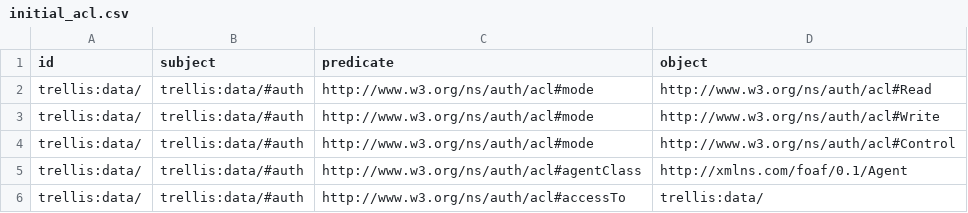
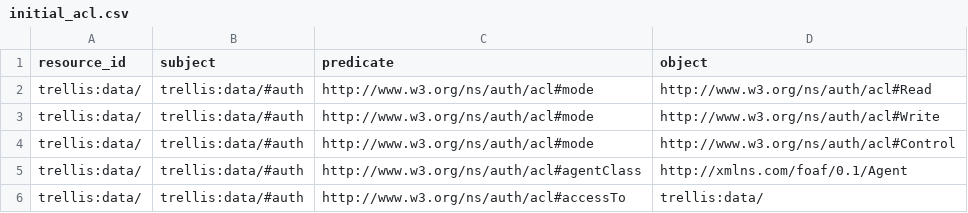
Before and after one commit to trellis-ldp/trellis-extensions, a CSV file: db/src/main/resources/org/trellisldp/ext/db/initial_acl.csv, drawn as a sheet.

```diff
--- a/db/src/main/resources/org/trellisldp/ext/db/initial_acl.csv
+++ b/db/src/main/resources/org/trellisldp/ext/db/initial_acl.csv
@@ -1,2 +1,2 @@
-id,subject,predicate,object
+resource_id,subject,predicate,object
 trellis:data/,trellis:data/#auth,http://www.w3.org/ns/auth/acl#mode,http://www.w3.org/ns/auth/acl#Read
```
Also changed, not shown: 3 other files.
